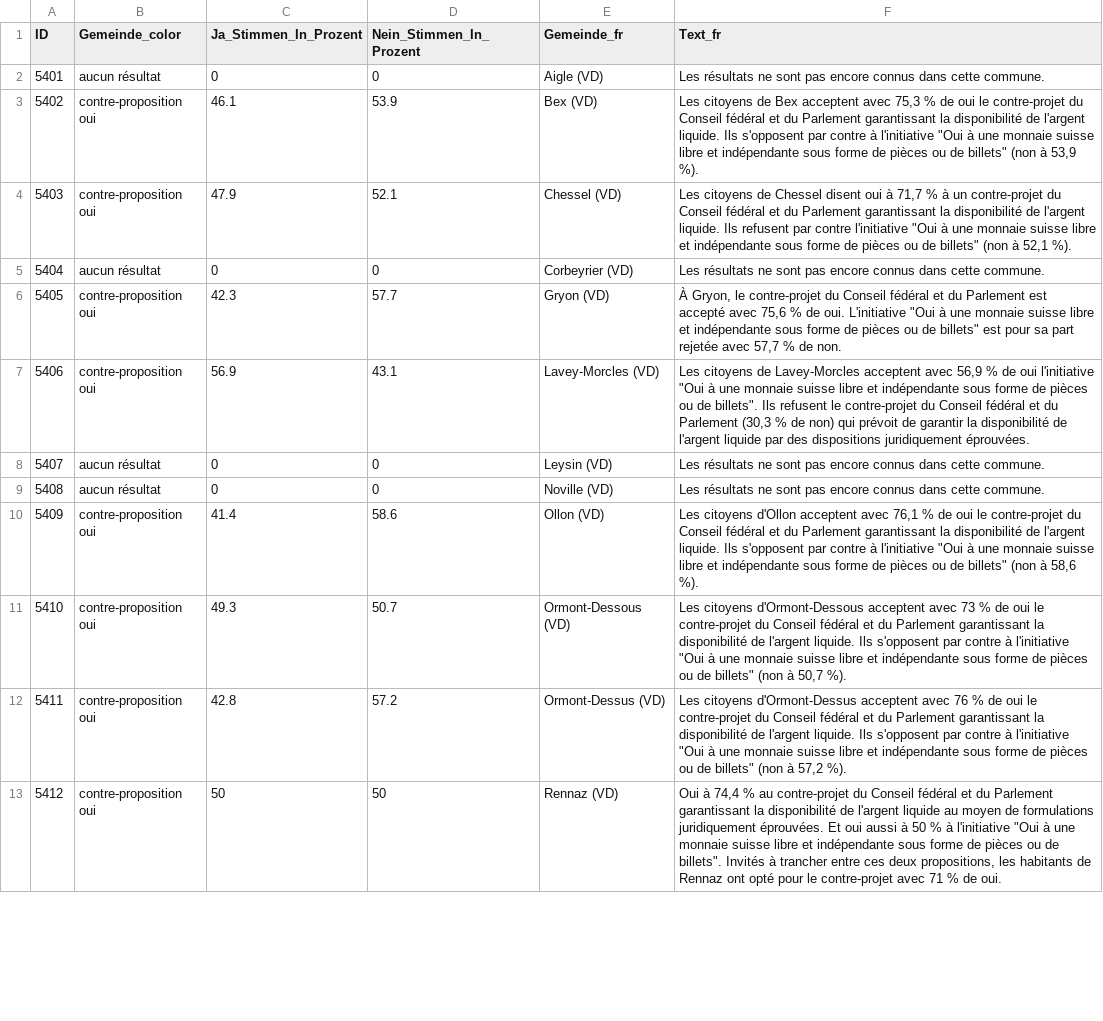
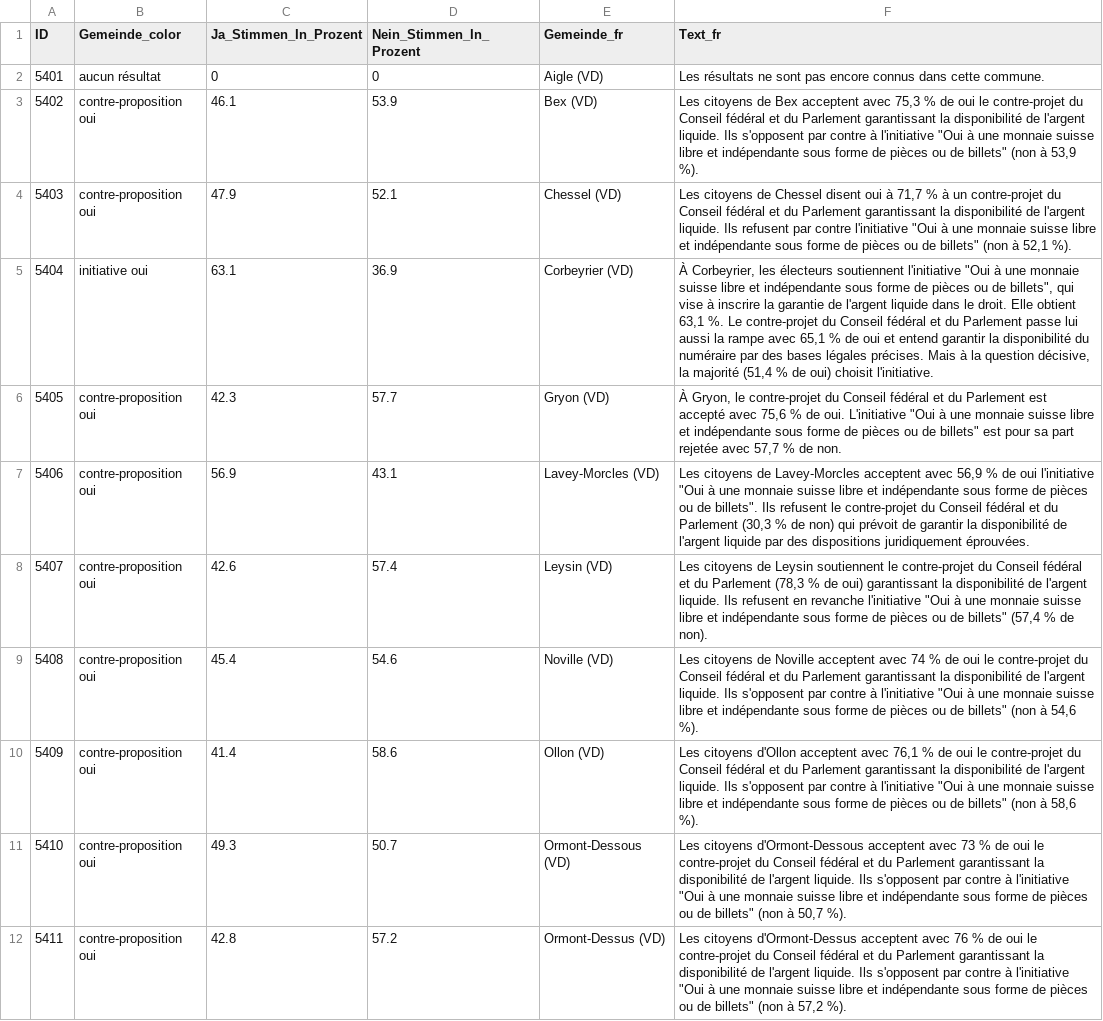
Before and after one commit to awp-finanznachrichten/lena_maerz2026, a CSV file: Output_Cantons/VD_CH_Bargeld_dw_fr_initiative.csv, drawn as a sheet; only a part is shown; the shorter side is filled out with more unchanged rows; the diff covers the shown part only.

```diff
--- a/Output_Cantons/VD_CH_Bargeld_dw_fr_initiative.csv
+++ b/Output_Cantons/VD_CH_Bargeld_dw_fr_initiative.csv
@@ -4,7 +4,7 @@
 5403,"contre-proposition oui",47.9,52.1,"Chessel (VD)","Les citoyens de Chessel disent oui à 71,7 % à un contre-projet du Conseil fédéral et du Parlement garantissant la disponibilité de l'argent liquide. Ils refusent par contre l'initiative ""Oui à une monnaie suisse libre et indépendante sous forme de pièces ou de billets"" (non à 52,1 %)."
-5404,"aucun résultat",0,0,"Corbeyrier (VD)","Les résultats ne sont pas encore connus dans cette commune."
+5404,"initiative oui",63.1,36.9,"Corbeyrier (VD)","À Corbeyrier, les électeurs soutiennent l'initiative ""Oui à une monnaie suisse libre et indépendante sous forme de pièces ou de billets"", qui vise à inscrire la garantie de l'argent liquide dans le droit. Elle obtient 63,1 %. Le contre-projet du Conseil fédéral et du Parlement passe lui aussi la rampe avec 65,1 % de oui et entend garantir la disponibilité du numéraire par des bases légales précises. Mais à la question décisive, la majorité (51,4 % de oui) choisit l'initiative."
 5405,"contre-proposition oui",42.3,57.7,"Gryon (VD)","À Gryon, le contre-projet du Conseil fédéral et du Parlement est accepté avec 75,6 % de oui. L'initiative ""Oui à une monnaie suisse libre et indépendante sous forme de pièces ou de billets"" est pour sa part rejetée avec 57,7 % de non."
 5406,"contre-proposition oui",56.9,43.1,"Lavey-Morcles (VD)","Les citoyens de Lavey-Morcles acceptent avec 56,9 % de oui l'initiative ""Oui à une monnaie suisse libre et indépendante sous forme de pièces ou de billets"". Ils refusent le contre-projet du Conseil fédéral et du Parlement (30,3 % de non) qui prévoit de garantir la disponibilité de l'argent liquide par des dispositions juridiquement éprouvées."
-5407,"aucun résultat",0,0,"Leysin (VD)","Les résultats ne sont pas encore connus dans cette commune."
-5408,"aucun résultat",0,0,"Noville (VD)","Les résultats ne sont pas encore connus dans cette commune."
+5407,"contre-proposition oui",42.6,57.4,"Leysin (VD)","Les citoyens de Leysin soutiennent le contre-projet du Conseil fédéral et du Parlement (78,3 % de oui) garantissant la disponibilité de l'argent liquide. Ils refusent en revanche l'initiative ""Oui à une monnaie suisse libre et indépendante sous forme de pièces ou de billets"" (57,4 % de non)."
+5408,"contre-proposition oui",45.4,54.6,"Noville (VD)","Les citoyens de Noville acceptent avec 74 % de oui le contre-projet du Conseil fédéral et du Parlement garantissant la disponibilité de l'argent liquide. Ils s'opposent par contre à l'initiative ""Oui à une monnaie suisse libre et indépendante sous forme de pièces ou de billets"" (non à 54,6 %)."
 5409,"contre-proposition oui",41.4,58.6,"Ollon (VD)","Les citoyens d'Ollon acceptent avec 76,1 % de oui le contre-projet du Conseil fédéral et du Parlement garantissant la disponibilité de l'argent liquide. Ils s'opposent par contre à l'initiative ""Oui à une monnaie suisse libre et indépendante sous forme de pièces ou de billets"" (non à 58,6 %)."
```
Also changed, not shown: 37 edited cells elsewhere in this file, Output_Cantons/VD_CH_Bargeld_dw_fr_gegenvorschlag.csv, Output_Cantons/VD_CH_Bargeld_dw_fr_overview.csv, 38 other files.
